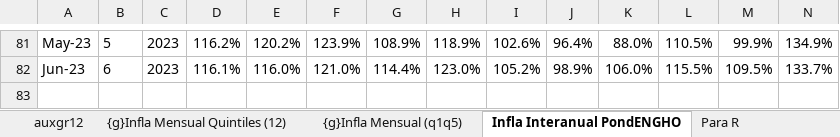
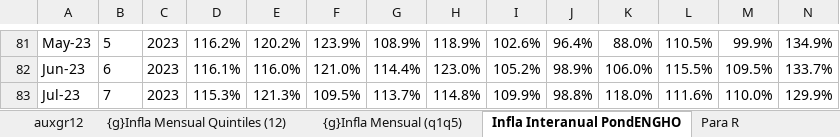
Before and after one commit to mrozada/IPCse, an Excel workbook: docs/IPC por quintiles.xlsx, sheet Infla Interanual PondENGHO, drawn as a sheet; only a part is shown, gaps mark what is left out; values as stored, in another font and other column widths than the file's, no borders; conditional formats not drawn; rows hold the shown columns only; the diff names each change by its address in the sheet, - before the commit and + after, or states it on an @@ line.

```diff
--- a/docs/IPC por quintiles.xlsx (sheet Infla Interanual PondENGHO)
+++ b/docs/IPC por quintiles.xlsx (sheet Infla Interanual PondENGHO)
+row 83: Jul-23 | 7 | 2023 | 115.3% | 121.3% | 109.5% | 113.7% | 114.8% | 109.9% | 98.8% | 118.0% | 111.6% | 110.0% | 129.9%
```
Also changed, not shown: sheet Infla Mensual PondENGHO, sheet Para R, sheet Indice PondENGHO, sheet auxgr12, formulas that keep their value, charts or pictures, 3 other files.
